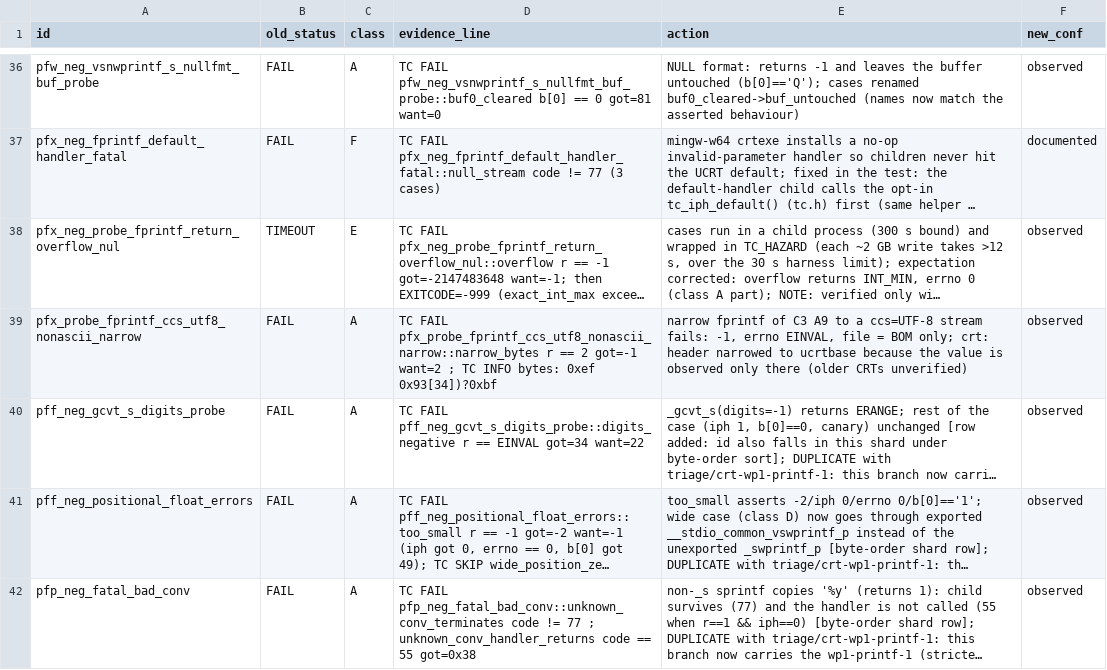
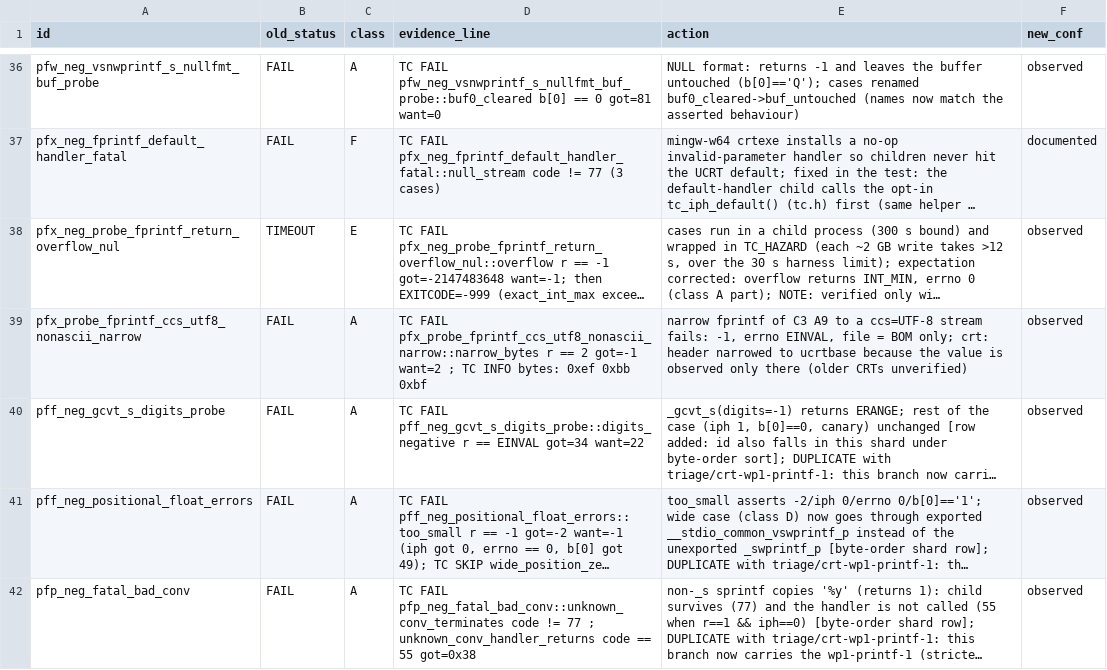
Before and after one commit to iceisfun/industrial7_test_msvcrt, a TSV file: results/triage-win10.d/wp1-printf-2.tsv, drawn as a sheet; only a part is shown, gaps mark what is left out; long unchanged cells end in …; the diff names each change by its address in the sheet, - before the commit and + after, or states it on an @@ line.

```diff
--- a/results/triage-win10.d/wp1-printf-2.tsv
+++ b/results/triage-win10.d/wp1-printf-2.tsv
-D39 (evidence_line): …bytes: 0xef 0x93[34])?0xbf
+D39 (evidence_line): …bytes: 0xef 0xbb 0xbf
```
Also changed, not shown: results/triage-win10.d/wp5-rest-0.tsv, results/triage-win10.d/wp5-rest-1.tsv, 34 other files.
